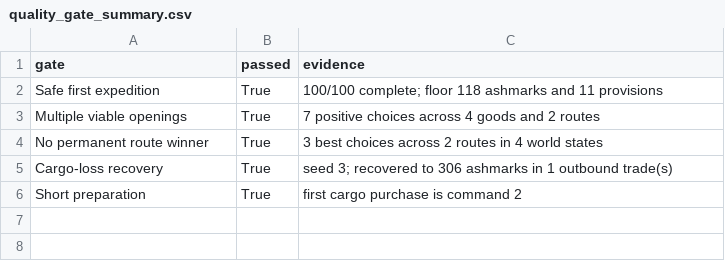
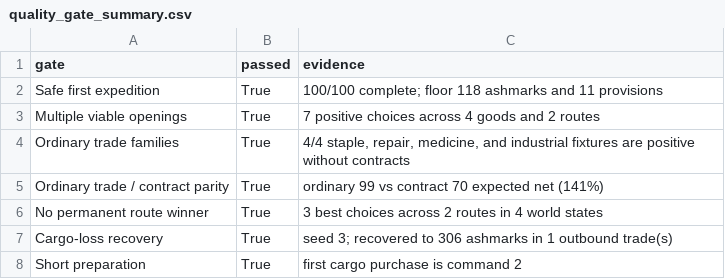
Before and after one commit to raphaelroshan/market-of-ash, a CSV file: research/playtest_simulation/quality_gate_summary.csv, drawn as a sheet; the diff names each change by its address in the sheet, - before the commit and + after, or states it on an @@ line.

Commit message:
feat: protect the ordinary trade foundation (#16)
Make settlement production, recurring demand, and replenishment authoritative so contract-free trade remains legible and viable before adaptive crisis content is added.

Co-authored-by: raphaelroshan <raphaelroshan@users.noreply.github.com>

```diff
--- a/research/playtest_simulation/quality_gate_summary.csv
+++ b/research/playtest_simulation/quality_gate_summary.csv
+row 4: Ordinary trade families | True | 4/4 staple, repair, medicine, and industrial fixtures are positive without contracts
+row 5: Ordinary trade / contract parity | True | ordinary 99 vs contract 70 expected net (141%)
```
Also changed, not shown: research/playtest_simulation/multi_trip_runs.csv, 22 other files.
